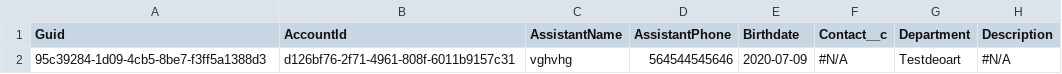
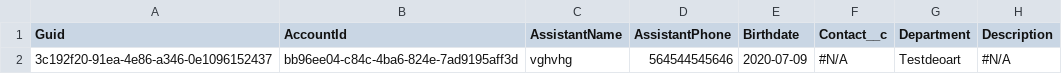
Before and after one commit to wclapier/release-test, a CSV file: Contact.csv, drawn as a sheet; only a part is shown; the diff names each change by its address in the sheet, - before the commit and + after, or states it on an @@ line.

```diff
--- a/Contact.csv
+++ b/Contact.csv
-A2 (Guid): 95c39284-1d09-4cb5-8be7-f3ff5a1388d3
+A2 (Guid): 3c192f20-91ea-4e86-a346-0e1096152437
-B2 (AccountId): d126bf76-2f71-4961-808f-6011b9157c31
+B2 (AccountId): bb96ee04-c84c-4ba6-824e-7ad9195aff3d
```
Also changed, not shown: Account.csv, Asset.csv, 3 other files.
